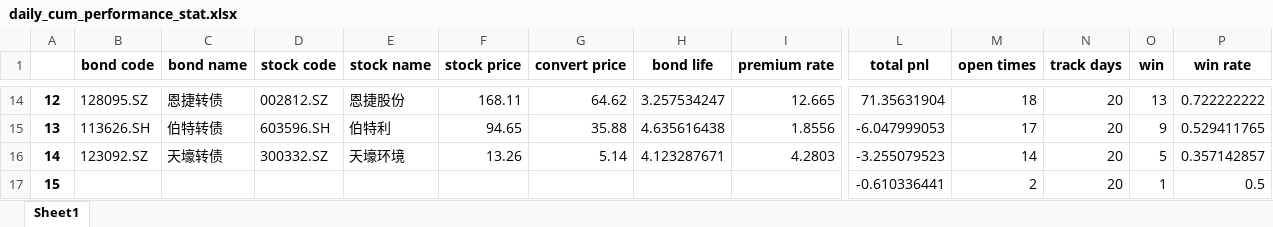
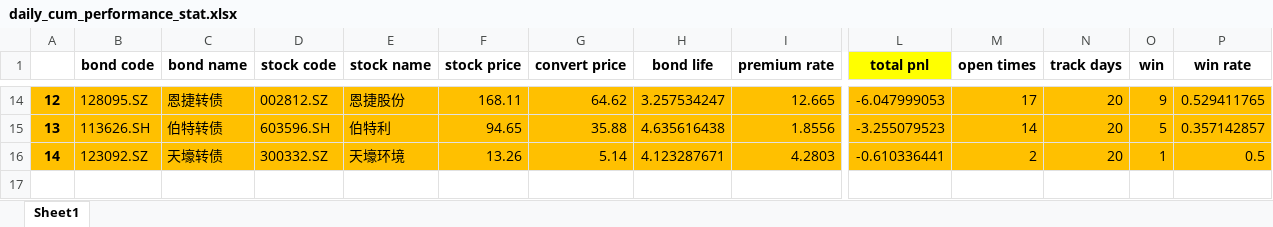
Before and after one commit to PXY11/cms, an Excel workbook: daily_cum_performance_stat.xlsx, sheet Sheet1, drawn as a sheet; only a part is shown, gaps mark what is left out; values as stored, in another font and other column widths than the file's, no borders; rows hold the shown columns only; the diff covers the shown part only; the diff names each change by its address in the sheet, - before the commit and + after, or states it on an @@ line.

```diff
--- a/daily_cum_performance_stat.xlsx (sheet Sheet1)
+++ b/daily_cum_performance_stat.xlsx (sheet Sheet1)
-L1 fill: none
+L1 fill: #FFFF00
-A14:P16 fill: none
+A14:P16 fill: #FFC000
-L14 (total pnl): 71.35631904
+L14 (total pnl): -6.047999053
-M14 (open times): 18
+M14 (open times): 17
-O14 (win): 13
+O14 (win): 9
-P14 (win rate): 0.722222222
+P14 (win rate): 0.529411765
-L15 (total pnl): -6.047999053
+L15 (total pnl): -3.255079523
-M15 (open times): 17
+M15 (open times): 14
-O15 (win): 9
+O15 (win): 5
-P15 (win rate): 0.529411765
+P15 (win rate): 0.357142857
-L16 (total pnl): -3.255079523
+L16 (total pnl): -0.610336441
-M16 (open times): 14
+M16 (open times): 2
-O16 (win): 5
+O16 (win): 1
-P16 (win rate): 0.357142857
+P16 (win rate): 0.5
-row 17: 15 |  |  |  |  |  |  |  |  | -0.610336441 | 2 | 20 | 1 | 0.5
```
Also changed, not shown: 22 edited cells and cell formats elsewhere in this sheet, news_ann/news/tmp/002738.xlsx, news_ann/news/tmp/300587.xlsx, 17 other files.
